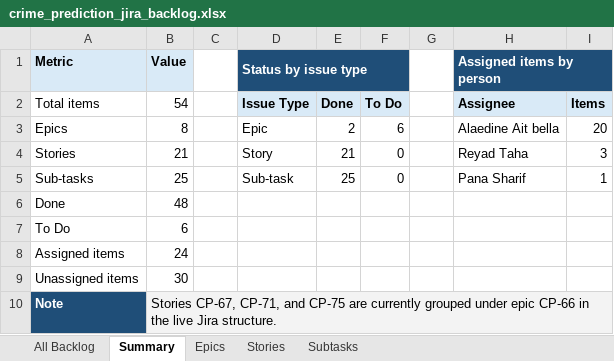
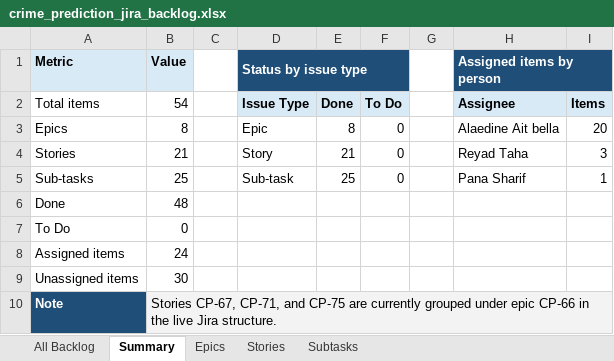
Before and after one commit to ALAEDINE1212/crime-prediction-, an Excel workbook: PIF/crime_prediction_jira_backlog.xlsx, sheet Summary, drawn as a sheet; values as stored, in another font and other column widths than the file's, no borders; the diff names each change by its address in the sheet, - before the commit and + after, or states it on an @@ line.

```diff
--- a/PIF/crime_prediction_jira_backlog.xlsx (sheet Summary)
+++ b/PIF/crime_prediction_jira_backlog.xlsx (sheet Summary)
-E3 (Done): 2
+E3 (Done): 8
-F3 (To Do): 6
+F3 (To Do): 0
-B7 (54): 6
+B7 (54): 0
```
Also changed, not shown: 1 other file.
